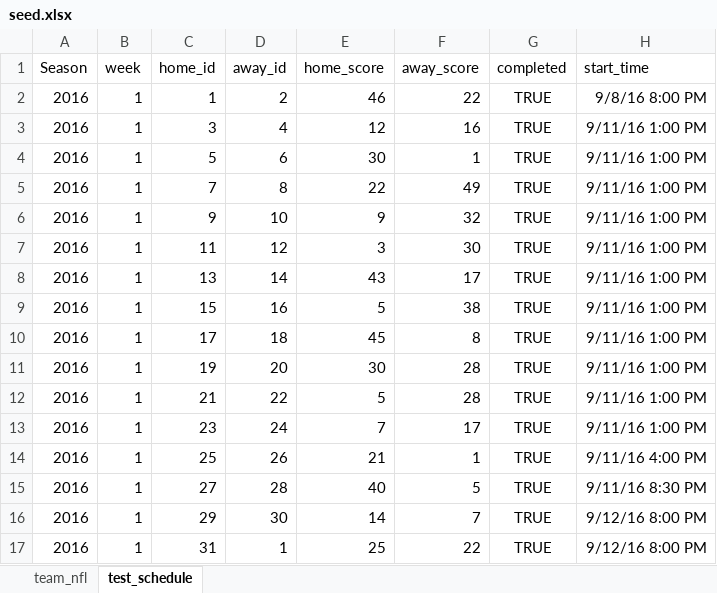
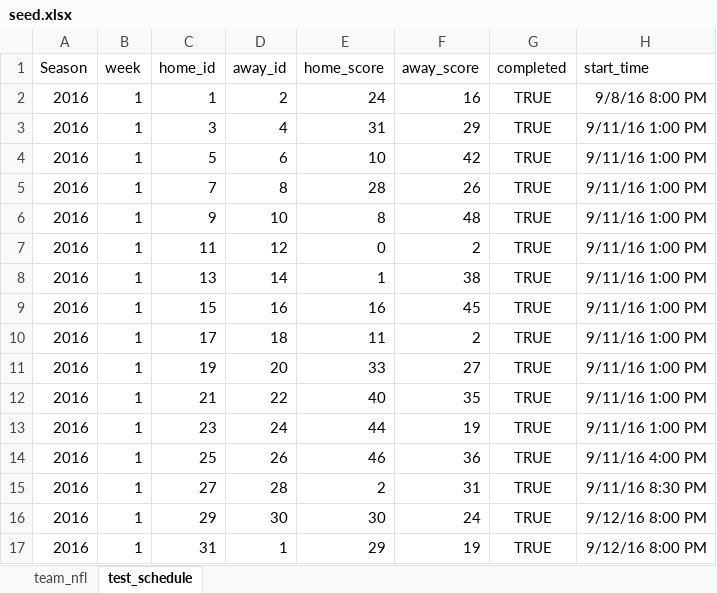
Before and after one commit to davidhu2000/myonlinepool, an Excel workbook: db/seed/seed.xlsx, sheet test_schedule, drawn as a sheet; values as stored, in another font and other column widths than the file's, no borders; table styles not drawn; the diff names each change by its address in the sheet, - before the commit and + after, or states it on an @@ line.

```diff
--- a/db/seed/seed.xlsx (sheet test_schedule)
+++ b/db/seed/seed.xlsx (sheet test_schedule)
-E2 (home_score): 46
+E2 (home_score): 24
-F2 (away_score): 22
+F2 (away_score): 16
-E3 (home_score): 12
+E3 (home_score): 31
-F3 (away_score): 16
+F3 (away_score): 29
-E4 (home_score): 30
+E4 (home_score): 10
-F4 (away_score): 1
+F4 (away_score): 42
-E5 (home_score): 22
+E5 (home_score): 28
-F5 (away_score): 49
+F5 (away_score): 26
-E6 (home_score): 9
+E6 (home_score): 8
-F6 (away_score): 32
+F6 (away_score): 48
-E7 (home_score): 3
+E7 (home_score): 0
-F7 (away_score): 30
+F7 (away_score): 2
-E8 (home_score): 43
+E8 (home_score): 1
-F8 (away_score): 17
+F8 (away_score): 38
-E9 (home_score): 5
+E9 (home_score): 16
-F9 (away_score): 38
+F9 (away_score): 45
-E10 (home_score): 45
+E10 (home_score): 11
-F10 (away_score): 8
+F10 (away_score): 2
-E11 (home_score): 30
+E11 (home_score): 33
-F11 (away_score): 28
+F11 (away_score): 27
-E12 (home_score): 5
+E12 (home_score): 40
-F12 (away_score): 28
+F12 (away_score): 35
-E13 (home_score): 7
+E13 (home_score): 44
-F13 (away_score): 17
+F13 (away_score): 19
-E14 (home_score): 21
+E14 (home_score): 46
-F14 (away_score): 1
+F14 (away_score): 36
-E15 (home_score): 40
+E15 (home_score): 2
-F15 (away_score): 5
+F15 (away_score): 31
-E16 (home_score): 14
+E16 (home_score): 30
-F16 (away_score): 7
+F16 (away_score): 24
-E17 (home_score): 25
+E17 (home_score): 29
-F17 (away_score): 22
+F17 (away_score): 19
```
Also changed, not shown: sheet team_nfl.
